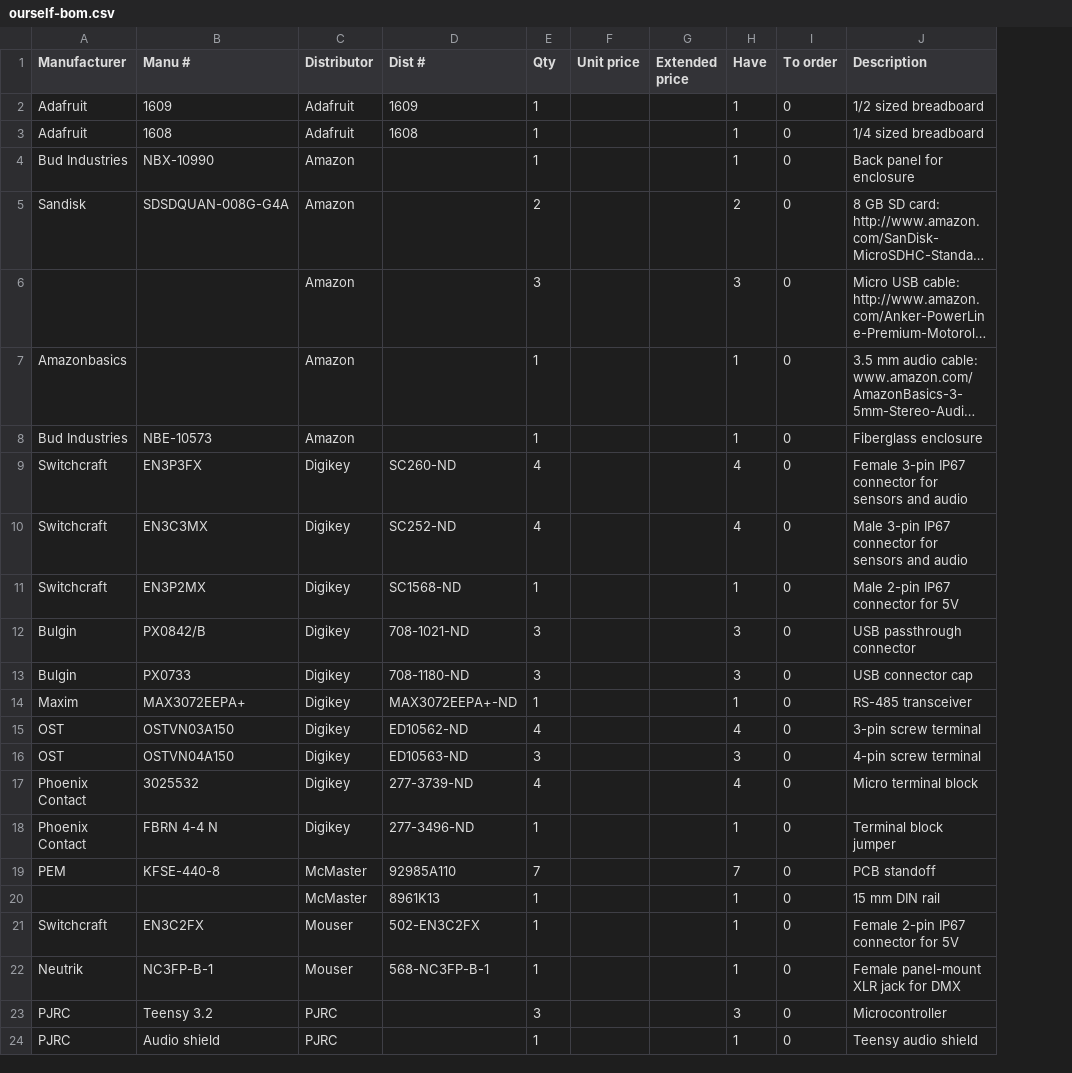
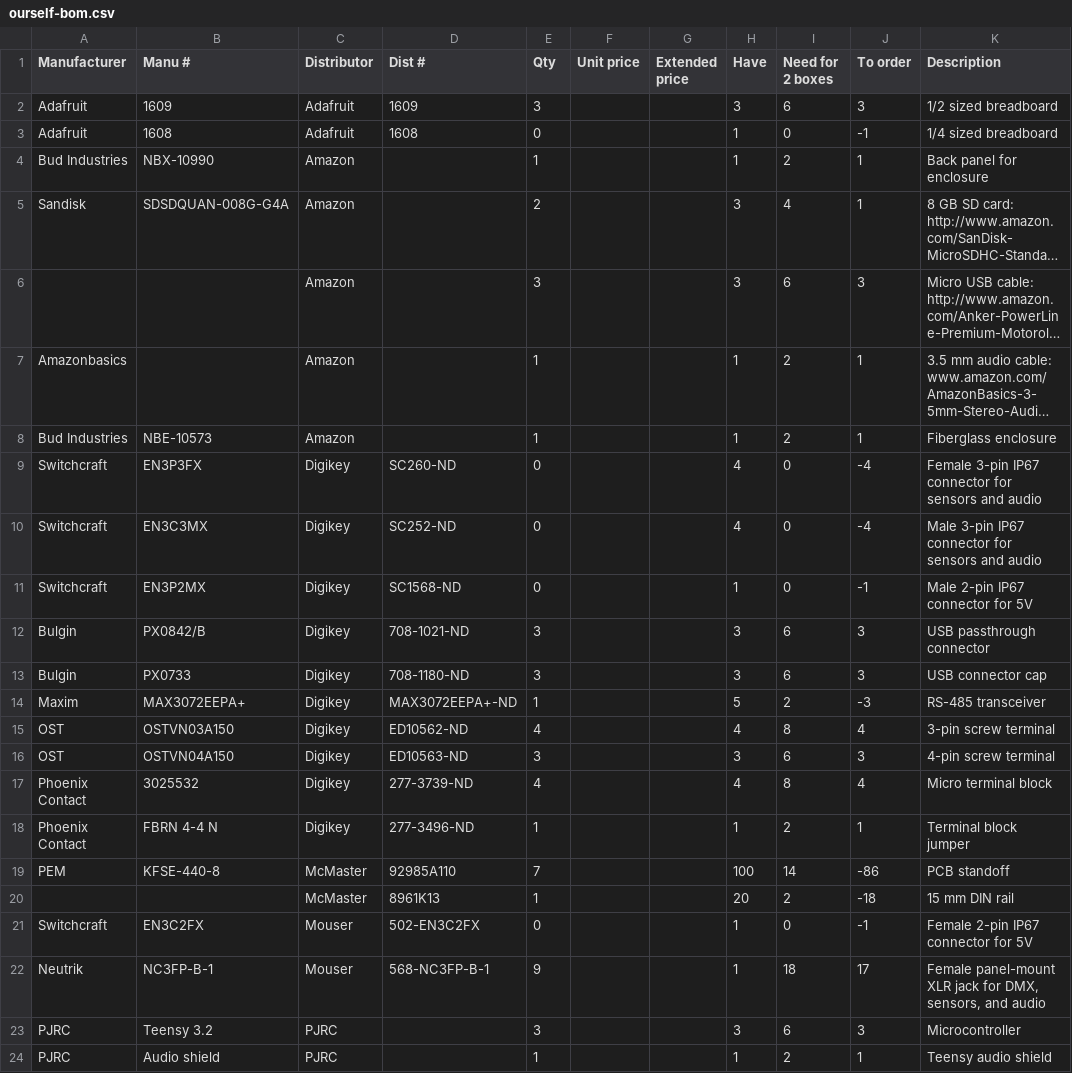
Before and after one commit to NewAmericanPublicArt/ourself, a CSV file: ourself-bom.csv, drawn as a sheet; only a part is shown; long unchanged cells end in …; addresses are those after the commit; the diff covers the shown part only; the diff names each change by its address in the sheet, - before the commit and + after, or states it on an @@ line.

Commit message:
Update BOM

```diff
--- a/ourself-bom.csv
+++ b/ourself-bom.csv
+column I (Need for 2 boxes), rows 2-24: 6 | 0 | 2 | 4 | 6 | 2 | 2 | 0 | 0 | 0 | 6 | 6 | 2 | 8 | 6 | 8 | 2 | 14 | 2 | 0 | 18 | 6 | 2
-E2 (Qty): 1
+E2 (Qty): 3
-H2 (Have): 1
+H2 (Have): 3
-J2 (To order): 0
+J2 (To order): 3
-E3 (Qty): 1
+E3 (Qty): 0
-J3 (To order): 0
+J3 (To order): -1
-J4:J5 (To order): 0
+J4:J5 (To order): 1
-H5 (Have): 2
+H5 (Have): 3
-J6 (To order): 0
+J6 (To order): 3
-J7:J8 (To order): 0
+J7:J8 (To order): 1
-E9:E10 (Qty): 4
+E9:E10 (Qty): 0
-J9:J10 (To order): 0
+J9:J10 (To order): -4
-E11 (Qty): 1
+E11 (Qty): 0
-J11 (To order): 0
+J11 (To order): -1
-J12:J13 (To order): 0
+J12:J13 (To order): 3
-H14 (Have): 1
+H14 (Have): 5
-J14 (To order): 0
+J14 (To order): -3
-J15 (To order): 0
+J15 (To order): 4
-J16 (To order): 0
+J16 (To order): 3
-J17 (To order): 0
+J17 (To order): 4
-J18 (To order): 0
+J18 (To order): 1
-H19 (Have): 7
+H19 (Have): 100
-J19 (To order): 0
+J19 (To order): -86
-H20 (Have): 1
+H20 (Have): 20
-J20 (To order): 0
+J20 (To order): -18
-E21 (Qty): 1
+E21 (Qty): 0
-J21 (To order): 0
+J21 (To order): -1
-E22 (Qty): 1
+E22 (Qty): 9
-J22 (To order): 0
+J22 (To order): 17
-K22 (Description): Female panel-mount XLR jack for DMX
+K22 (Description): Female panel-mount XLR jack for DMX, sensors, and audio
-J23 (To order): 0
+J23 (To order): 3
-J24 (To order): 0
+J24 (To order): 1
```
Also changed, not shown: 17 added rows, 1 removed row and 5 edited cells elsewhere in this file.
